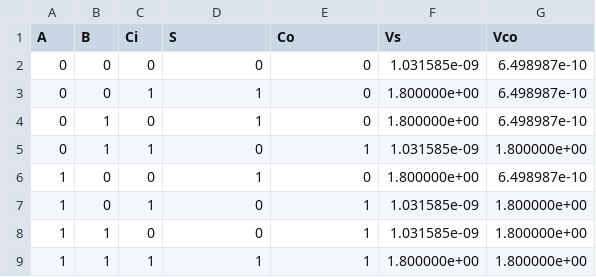
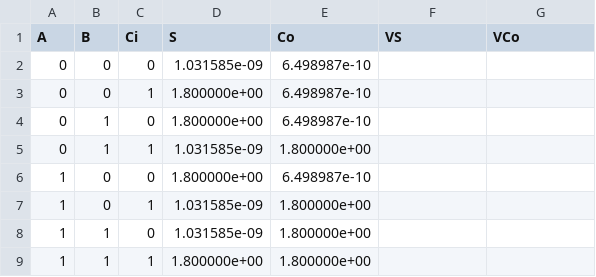
Before and after one commit to yomnahisham/spice-full-adder, a CSV file: full_adder_truth_table.csv, drawn as a sheet.

```diff
--- a/full_adder_truth_table.csv
+++ b/full_adder_truth_table.csv
@@ -1,9 +1,9 @@
-A,B,Ci,S,Co,Vs,Vco
-0,0,0,0,0,1.031585e-09,6.498987e-10
-0,0,1,1,0,1.800000e+00,6.498987e-10
-0,1,0,1,0,1.800000e+00,6.498987e-10
-0,1,1,0,1,1.031585e-09,1.800000e+00
-1,0,0,1,0,1.800000e+00,6.498987e-10
-1,0,1,0,1,1.031585e-09,1.800000e+00
-1,1,0,0,1,1.031585e-09,1.800000e+00
-1,1,1,1,1,1.800000e+00,1.800000e+00
+A,B,Ci,S,Co,VS,VCo
+0,0,0,1.031585e-09,6.498987e-10
+0,0,1,1.800000e+00,6.498987e-10
+0,1,0,1.800000e+00,6.498987e-10
+0,1,1,1.031585e-09,1.800000e+00
+1,0,0,1.800000e+00,6.498987e-10
+1,0,1,1.031585e-09,1.800000e+00
+1,1,0,1.031585e-09,1.800000e+00
+1,1,1,1.800000e+00,1.800000e+00
```
Also changed, not shown: 18 other files.
